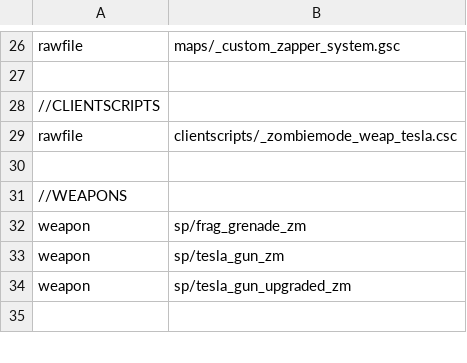
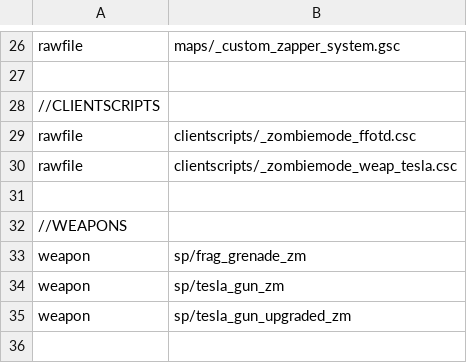
Before and after one commit to 5and5/BO1-Winter_WunderLand, a CSV file: mod.csv, drawn as a sheet; only a part is shown, gaps mark what is left out.

```diff
--- a/mod.csv
+++ b/mod.csv
@@ -28,2 +28,3 @@ rawfile,maps/_custom_zapper_system.gsc
 //CLIENTSCRIPTS
+rawfile,clientscripts/_zombiemode_ffotd.csc
 rawfile,clientscripts/_zombiemode_weap_tesla.csc
```
Also changed, not shown: 5 other files.
